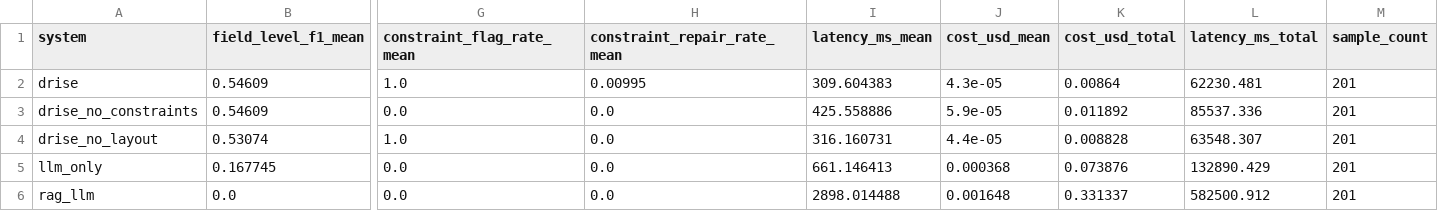
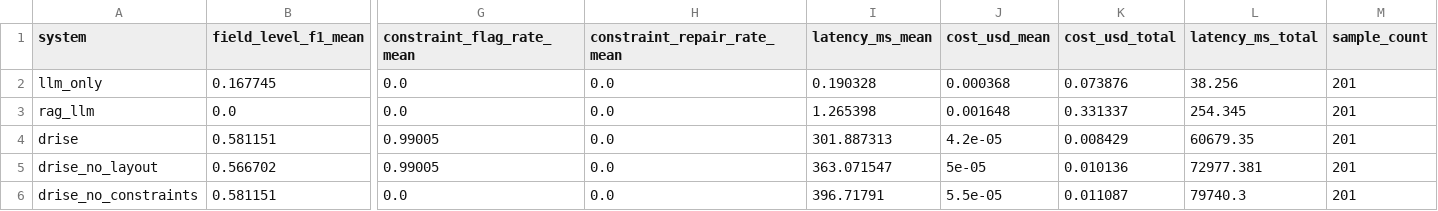
Before and after one commit to purvanshh/DRISE-experiments, a CSV file: experiments/results/summary.csv, drawn as a sheet; only a part is shown, gaps mark what is left out; removed rows and columns are numbered as before the commit, all else as after; rows hold the shown columns only; the diff names each change by its address in the sheet, - before the commit and + after, or states it on an @@ line.

```diff
--- a/experiments/results/summary.csv
+++ b/experiments/results/summary.csv
-row 2: drise | 0.54609 | 1.0 | 0.00995 | 309.604383 | 4.3e-05 | 0.00864 | 62230.481 | 201
-row 3: drise_no_constraints | 0.54609 | 0.0 | 0.0 | 425.558886 | 5.9e-05 | 0.011892 | 85537.336 | 201
-row 4: drise_no_layout | 0.53074 | 1.0 | 0.0 | 316.160731 | 4.4e-05 | 0.008828 | 63548.307 | 201
-I2 (latency_ms_mean): 661.146413
+I2 (latency_ms_mean): 0.190328
-L2 (latency_ms_total): 132890.429
+L2 (latency_ms_total): 38.256
-I3 (latency_ms_mean): 2898.014488
+I3 (latency_ms_mean): 1.265398
-L3 (latency_ms_total): 582500.912
+L3 (latency_ms_total): 254.345
+row 4: drise | 0.581151 | 0.99005 | 0.0 | 301.887313 | 4.2e-05 | 0.008429 | 60679.35 | 201
+row 5: drise_no_layout | 0.566702 | 0.99005 | 0.0 | 363.071547 | 5e-05 | 0.010136 | 72977.381 | 201
+row 6: drise_no_constraints | 0.581151 | 0.0 | 0.0 | 396.71791 | 5.5e-05 | 0.011087 | 79740.3 | 201
```
Also changed, not shown: experiments/results/ablation_summary.csv, 16 other files.
